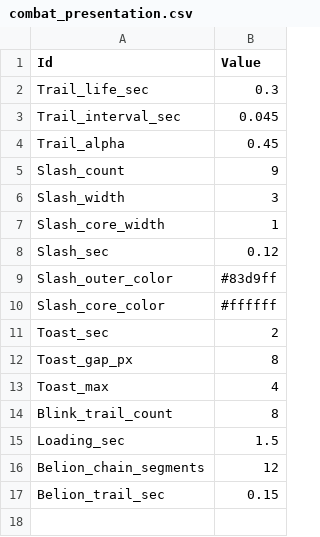
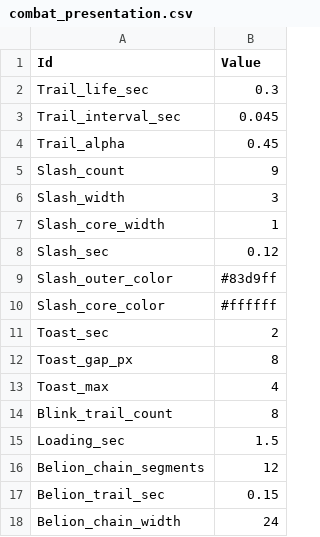
Before and after one commit to MoongTaeng-I/aigame, a CSV file: data/combat_presentation.csv, drawn as a sheet.

Commit message:
S7-FIX-05 extend Belion range to450 and configure24px chain width
Move chain width into combat_presentation.csv and scale diamond edges/glow proportionally. Preserve Search_radius, aim alternation, timing, damage, hand offsets, and sprite mapping. Update only range/width-dependent expectations and add boundary/config validation. P0 3855 checks, 0 failures; runtime exit0.

```diff
--- a/data/combat_presentation.csv
+++ b/data/combat_presentation.csv
@@ -17 +17,2 @@ Belion_chain_segments,12
 Belion_trail_sec,0.15
+Belion_chain_width,24
```
Also changed, not shown: data/shadow_attack.csv, 10 other files.
